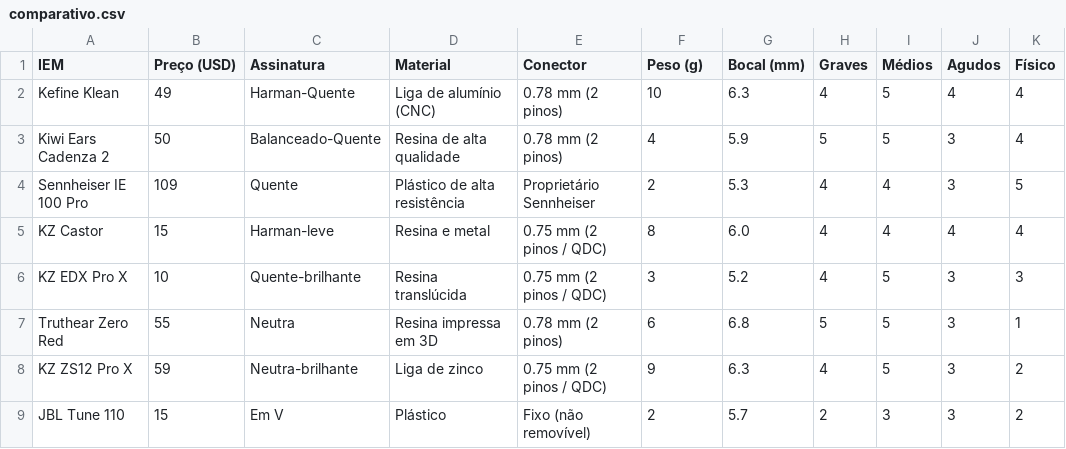
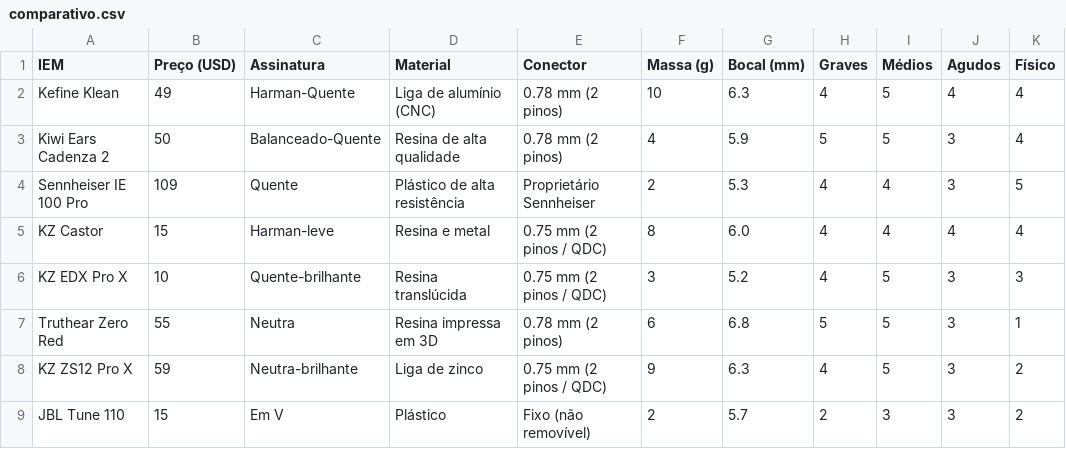
Before and after one commit to andguerreiro/iems, a CSV file: comparativo.csv, drawn as a sheet; only a part is shown; the diff names each change by its address in the sheet, - before the commit and + after, or states it on an @@ line.

Commit message:
Update comparativo.csv

```diff
--- a/comparativo.csv
+++ b/comparativo.csv
-F1: Peso (g)
+F1: Massa (g)
```
